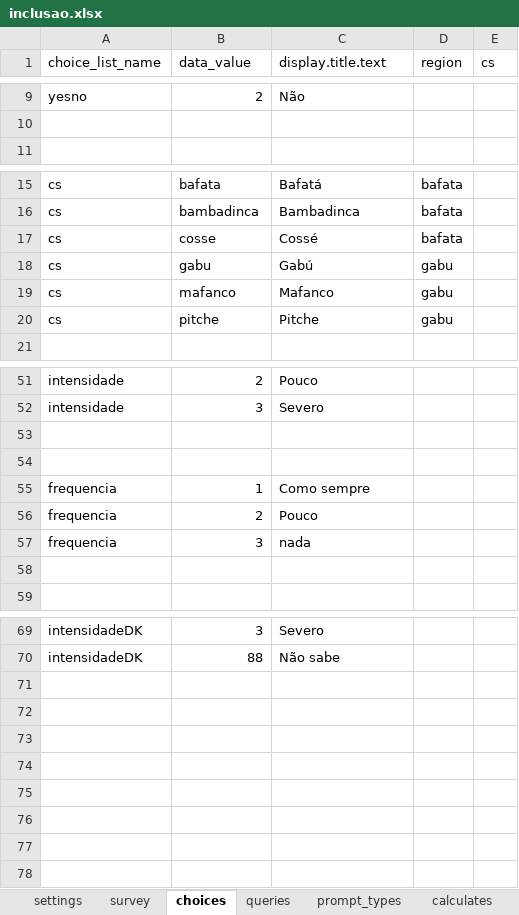
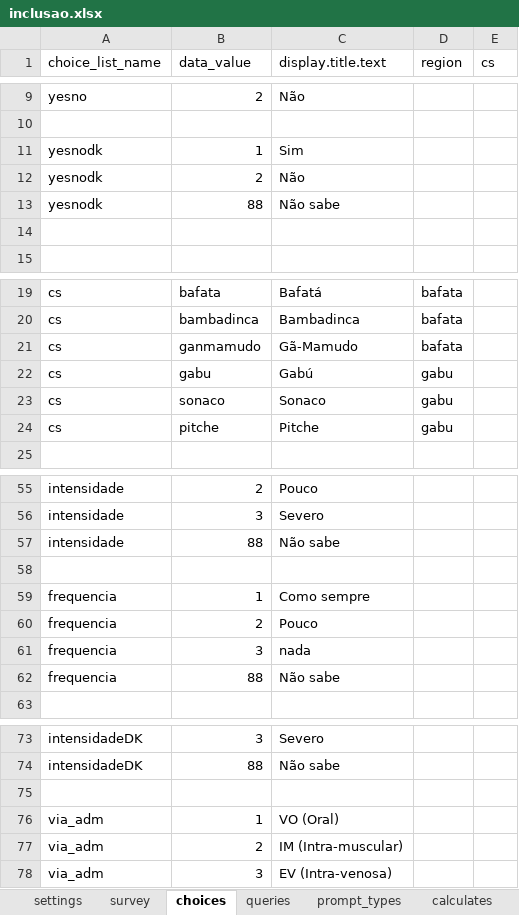
Before and after one commit to dotieono/app-designer, an Excel workbook: app/config/tables/inclusao/forms/inclusao/inclusao.xlsx, sheet choices, drawn as a sheet; only a part is shown, gaps mark what is left out; values as stored, in another font and other column widths than the file's, no borders; addresses are those after the commit; the diff names each change by its address in the sheet, - before the commit and + after, or states it on an @@ line.

```diff
--- a/app/config/tables/inclusao/forms/inclusao/inclusao.xlsx (sheet choices)
+++ b/app/config/tables/inclusao/forms/inclusao/inclusao.xlsx (sheet choices)
+row 11: yesnodk | 1 | Sim
+row 12: yesnodk | 2 | Não
+row 13: yesnodk | 88 | Não sabe
+row 14: (empty)
-B21 (data_value): cosse
+B21 (data_value): ganmamudo
-C21 (display.title.text): Cossé
+C21 (display.title.text): Gã-Mamudo
-B23 (data_value): mafanco
+B23 (data_value): sonaco
-C23 (display.title.text): Mafanco
+C23 (display.title.text): Sonaco
-row 57: (empty)
+row 57: intensidade | 88 | Não sabe
-row 62: (empty)
+row 62: frequencia | 88 | Não sabe
+row 75: (empty)
+row 76: via_adm | 1 | VO (Oral)
+row 77: via_adm | 2 | IM (Intra-muscular)
+row 78: via_adm | 3 | EV (Intra-venosa)
```
Also changed, not shown: sheet survey, sheet calculates, sheet queries, app/config/tables/medicacao_previa/forms/medicacao_previa/medicacao_previa.xlsx, app/config/tables/medicamento_suspeito/forms/medicamento_suspeito/medicamento_suspeito.xlsx, 41 other files.
